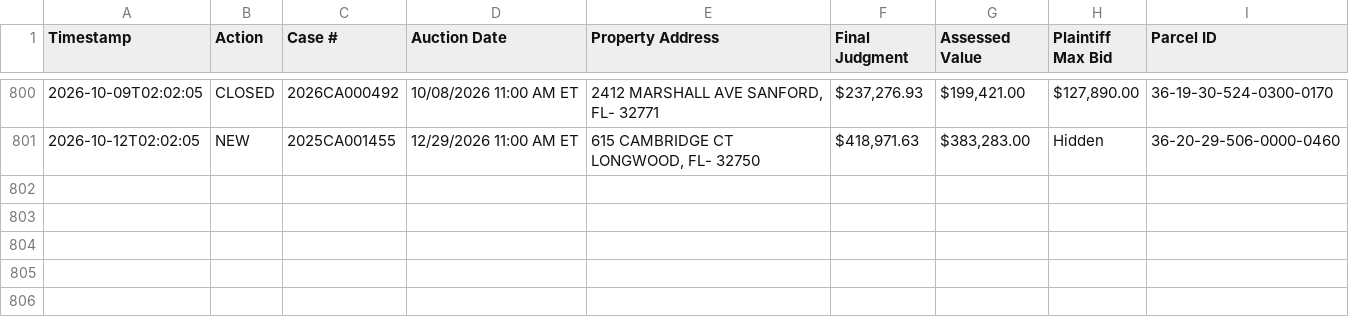
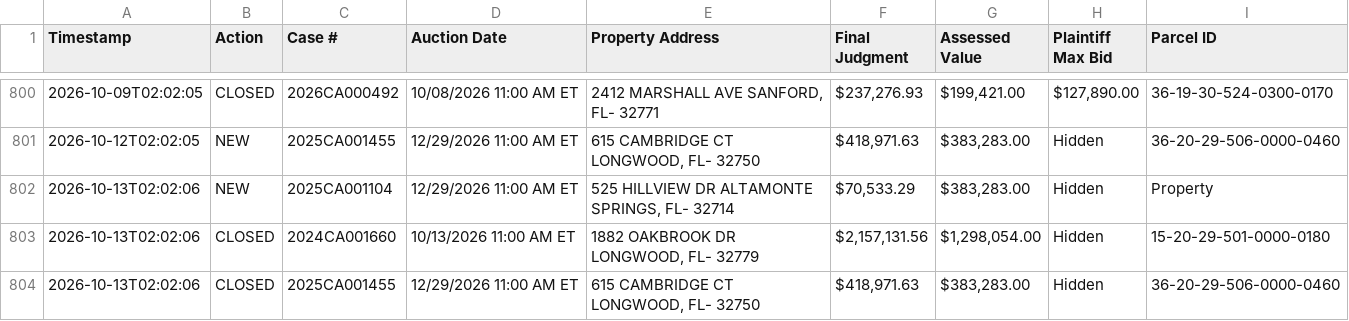
Before and after one commit to figlesias7/realforeclose-seminole, a CSV file: data/event_log.csv, drawn as a sheet; only a part is shown, gaps mark what is left out; the diff names each change by its address in the sheet, - before the commit and + after, or states it on an @@ line.

```diff
--- a/data/event_log.csv
+++ b/data/event_log.csv
+row 802: 2026-10-13T02:02:06 | NEW | 2025CA001104 | 12/29/2026 11:00 AM ET | 525 HILLVIEW DR ALTAMONTE SPRINGS, FL- 32714 | $70,533.29 | $383,283.00 | Hidden | Property
+row 803: 2026-10-13T02:02:06 | CLOSED | 2024CA001660 | 10/13/2026 11:00 AM ET | 1882 OAKBROOK DR LONGWOOD, FL- 32779 | $2,157,131.56 | $1,298,054.00 | Hidden | 15-20-29-501-0000-0180
+row 804: 2026-10-13T02:02:06 | CLOSED | 2025CA001455 | 12/29/2026 11:00 AM ET | 615 CAMBRIDGE CT LONGWOOD, FL- 32750 | $418,971.63 | $383,283.00 | Hidden | 36-20-29-506-0000-0460
```
Also changed, not shown: data/active_foreclosures.csv, data/all_seen.csv, 3 other files.
